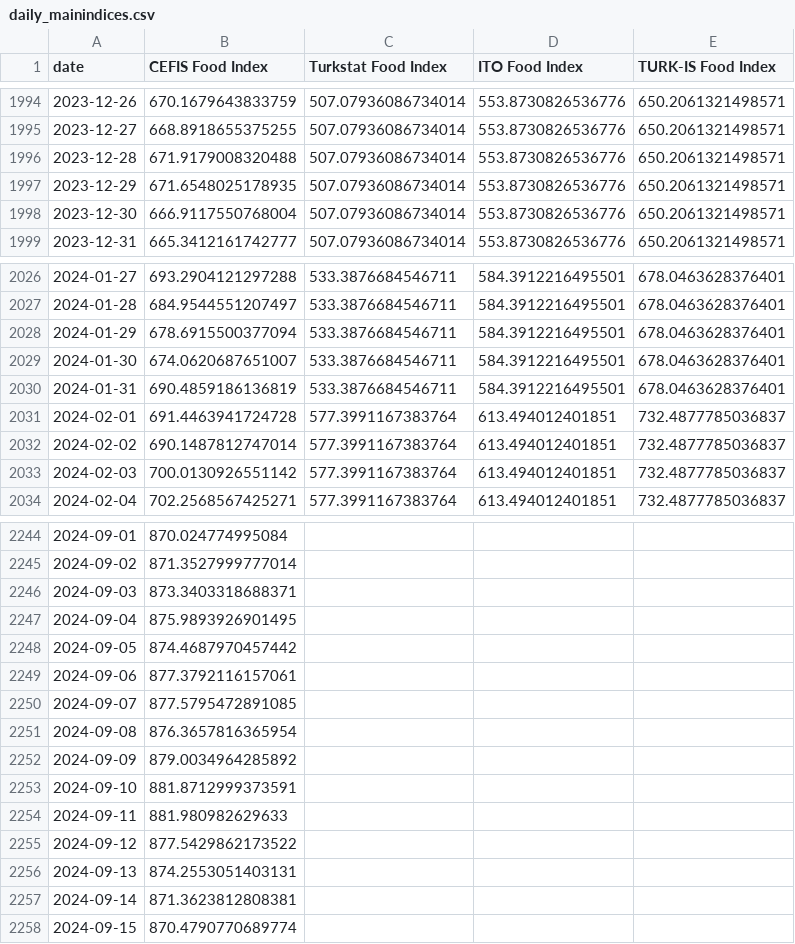
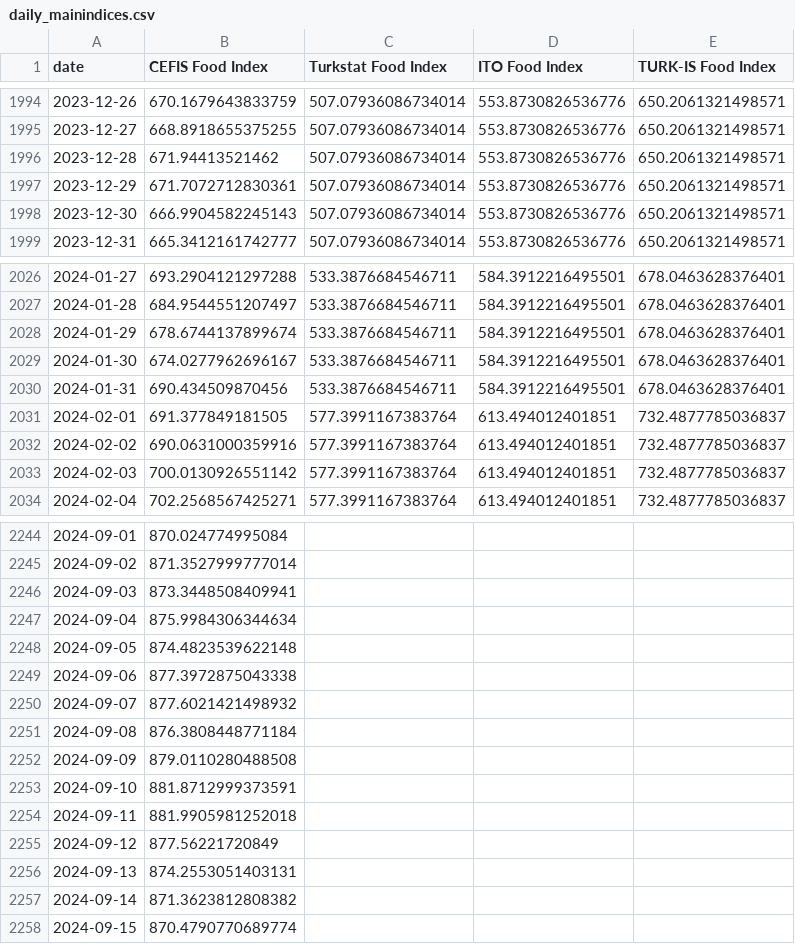
Before and after one commit to umtt31/CEFIS-Food-Indices, a CSV file: daily_mainindices.csv, drawn as a sheet; only a part is shown, gaps mark what is left out; the diff covers the shown part only.

```diff
--- a/daily_mainindices.csv
+++ b/daily_mainindices.csv
@@ -1995,5 +1995,5 @@ date,CEFIS Food Index,Turkstat Food Index,ITO Food Index,TURK-IS Food Index
 2023-12-27,668.8918655375255,507.07936086734014,553.8730826536776,650.2061321498571
-2023-12-28,671.9179008320488,507.07936086734014,553.8730826536776,650.2061321498571
-2023-12-29,671.6548025178935,507.07936086734014,553.8730826536776,650.2061321498571
-2023-12-30,666.9117550768004,507.07936086734014,553.8730826536776,650.2061321498571
+2023-12-28,671.94413521462,507.07936086734014,553.8730826536776,650.2061321498571
+2023-12-29,671.7072712830361,507.07936086734014,553.8730826536776,650.2061321498571
+2023-12-30,666.9904582245143,507.07936086734014,553.8730826536776,650.2061321498571
 2023-12-31,665.3412161742777,507.07936086734014,553.8730826536776,650.2061321498571
@@ -2027,7 +2027,7 @@ date,CEFIS Food Index,Turkstat Food Index,ITO Food Index,TURK-IS Food Index
 2024-01-28,684.9544551207497,533.3876684546711,584.3912216495501,678.0463628376401
-2024-01-29,678.6915500377094,533.3876684546711,584.3912216495501,678.0463628376401
-2024-01-30,674.0620687651007,533.3876684546711,584.3912216495501,678.0463628376401
-2024-01-31,690.4859186136819,533.3876684546711,584.3912216495501,678.0463628376401
-2024-02-01,691.4463941724728,577.3991167383764,613.494012401851,732.4877785036837
-2024-02-02,690.1487812747014,577.3991167383764,613.494012401851,732.4877785036837
+2024-01-29,678.6744137899674,533.3876684546711,584.3912216495501,678.0463628376401
+2024-01-30,674.0277962696167,533.3876684546711,584.3912216495501,678.0463628376401
+2024-01-31,690.434509870456,533.3876684546711,584.3912216495501,678.0463628376401
+2024-02-01,691.377849181505,577.3991167383764,613.494012401851,732.4877785036837
+2024-02-02,690.0631000359916,577.3991167383764,613.494012401851,732.4877785036837
 2024-02-03,700.0130926551142,577.3991167383764,613.494012401851,732.4877785036837
@@ -2245,14 +2245,14 @@ date,CEFIS Food Index,Turkstat Food Index,ITO Food Index,TURK-IS Food Index
 2024-09-02,871.3527999777014,,,
-2024-09-03,873.3403318688371,,,
-2024-09-04,875.9893926901495,,,
-2024-09-05,874.4687970457442,,,
-2024-09-06,877.3792116157061,,,
-2024-09-07,877.5795472891085,,,
-2024-09-08,876.3657816365954,,,
-2024-09-09,879.0034964285892,,,
+2024-09-03,873.3448508409941,,,
+2024-09-04,875.9984306344634,,,
+2024-09-05,874.4823539622148,,,
+2024-09-06,877.3972875043338,,,
+2024-09-07,877.6021421498932,,,
+2024-09-08,876.3808448771184,,,
+2024-09-09,879.0110280488508,,,
 2024-09-10,881.8712999373591,,,
-2024-09-11,881.980982629633,,,
-2024-09-12,877.5429862173522,,,
+2024-09-11,881.9905981252018,,,
+2024-09-12,877.56221720849,,,
 2024-09-13,874.2553051403131,,,
-2024-09-14,871.3623812808381,,,
+2024-09-14,871.3623812808382,,,
 2024-09-15,870.4790770689774,,,
```
Also changed, not shown: 1 added row and 180 edited cells elsewhere in this file, 1 other file.
